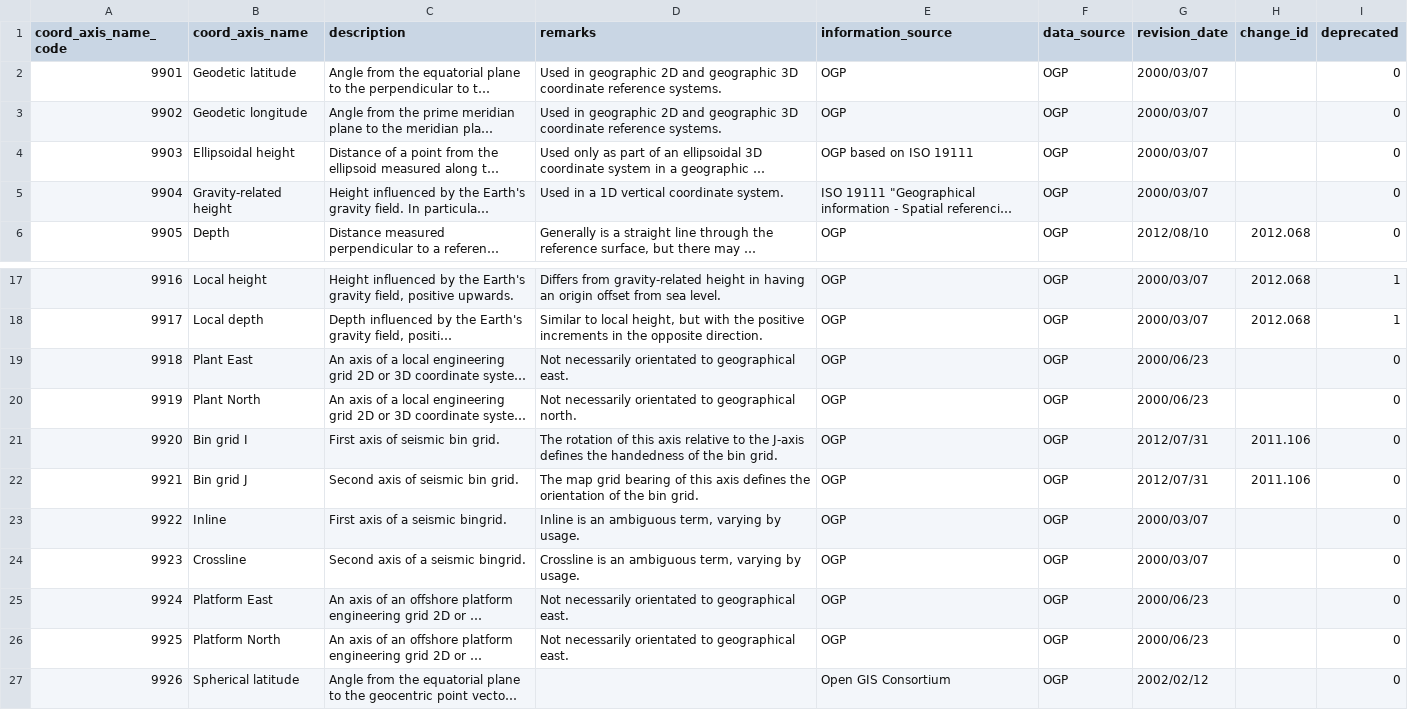
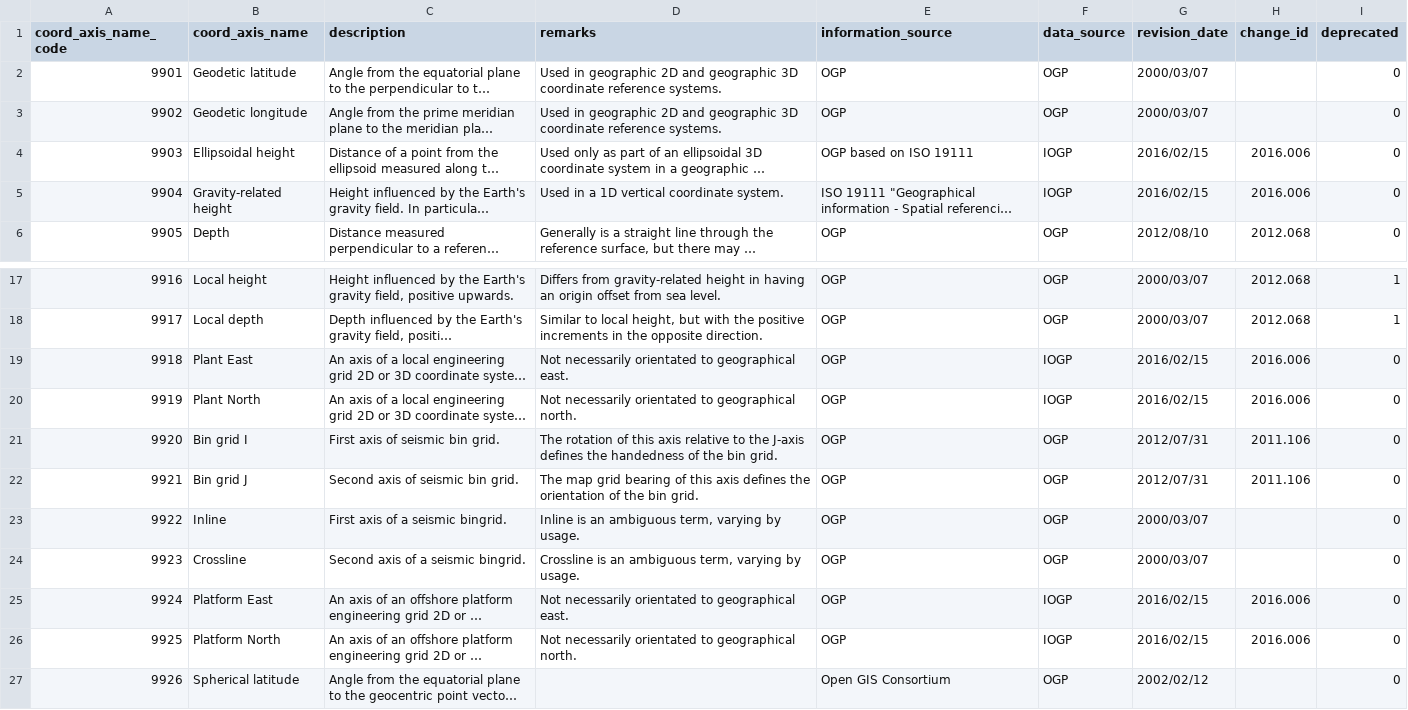
Before and after one commit to miurahr/libgeotiff, a CSV file: csv/coordinate_axis_name.csv, drawn as a sheet; only a part is shown, gaps mark what is left out; long unchanged cells end in …; the diff names each change by its address in the sheet, - before the commit and + after, or states it on an @@ line.

```diff
--- a/csv/coordinate_axis_name.csv
+++ b/csv/coordinate_axis_name.csv
-F4:F5 (data_source): OGP
+F4:F5 (data_source): IOGP
-G4:G5 (revision_date): 2000/03/07
+G4:G5 (revision_date): 2016/02/15
-H4:H5 (change_id): (empty)
+H4:H5 (change_id): 2016.006
-F19:F20 (data_source): OGP
+F19:F20 (data_source): IOGP
-G19:G20 (revision_date): 2000/06/23
+G19:G20 (revision_date): 2016/02/15
-H19:H20 (change_id): (empty)
+H19:H20 (change_id): 2016.006
-F25:F26 (data_source): OGP
+F25:F26 (data_source): IOGP
-G25:G26 (revision_date): 2000/06/23
+G25:G26 (revision_date): 2016/02/15
-H25:H26 (change_id): (empty)
+H25:H26 (change_id): 2016.006
-D26 (remarks): …to geographical east.
+D26 (remarks): …to geographical north.
```
Also changed, not shown: csv/area.csv, csv/datum.csv, 4 other files.
